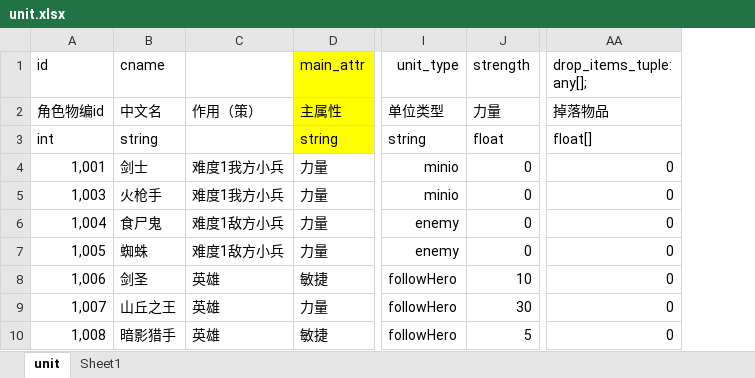
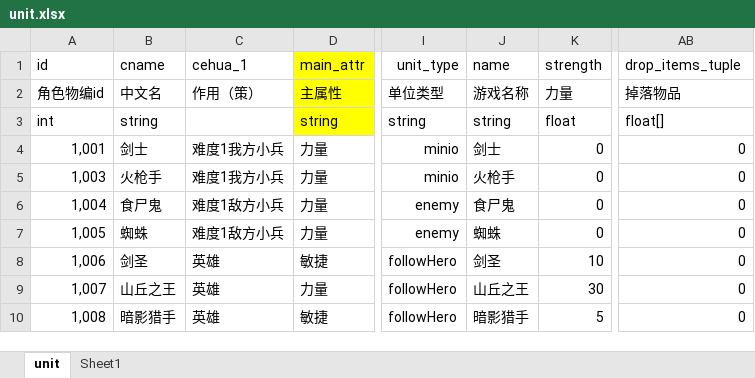
Before and after one commit to saylon147/y3_maps, an Excel workbook: war3/maps/EntryMap/script/y3-helper/plugin/tools/config/unit.xlsx, sheet unit, drawn as a sheet; only a part is shown, gaps mark what is left out; values as stored, in another font and other column widths than the file's, no borders; conditional formats not drawn; addresses are those after the commit; the diff names each change by its address in the sheet, - before the commit and + after, or states it on an @@ line.

Commit message:
修改unit表

```diff
--- a/war3/maps/EntryMap/script/y3-helper/plugin/tools/config/unit.xlsx (sheet unit)
+++ b/war3/maps/EntryMap/script/y3-helper/plugin/tools/config/unit.xlsx (sheet unit)
+column J (name), rows 2-10: 游戏名称 | string | 剑士 | 火枪手 | 食尸鬼 | 蜘蛛 | 剑圣 | 山丘之王 | 暗影猎手
-C1: (empty)
+C1: cehua_1
-AB1: drop_items_tuple: any[];
+AB1: drop_items_tuple
```
